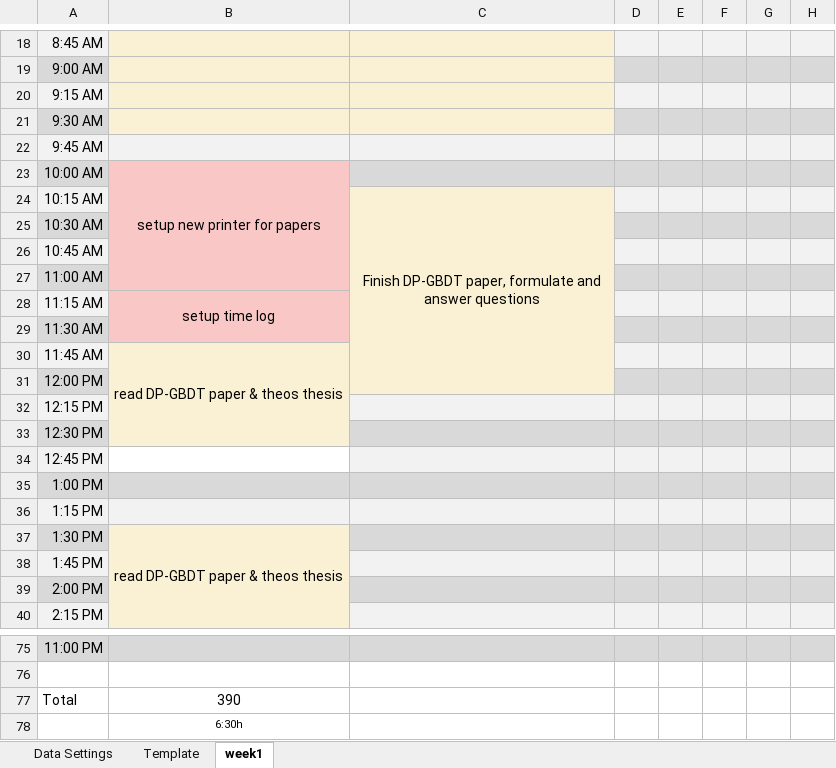
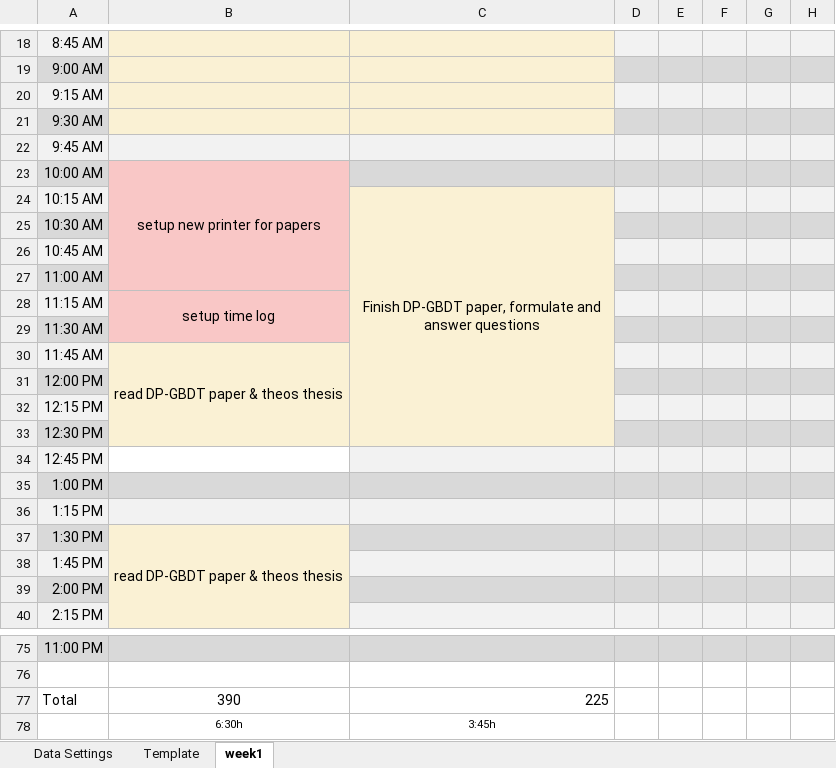
Before and after one commit to loretanr/dp-gbdt, an Excel workbook: time-log.xlsx, sheet week1, drawn as a sheet; only a part is shown, gaps mark what is left out; values as stored, in another font and other column widths than the file's, no borders; the diff names each change by its address in the sheet, - before the commit and + after, or states it on an @@ line.

```diff
--- a/time-log.xlsx (sheet week1)
+++ b/time-log.xlsx (sheet week1)
-C24:C31 merged
+C24:C33 merged
-C32 fill: #F2F2F2
+C32 fill: #FAF1D4
-C33 fill: #D9D9D9
+C33 fill: #FAF1D4
-C77: (empty)
+C77: 225
-C78: (empty)
+C78: 3:45h
```
Also changed, not shown: 3 other files.
